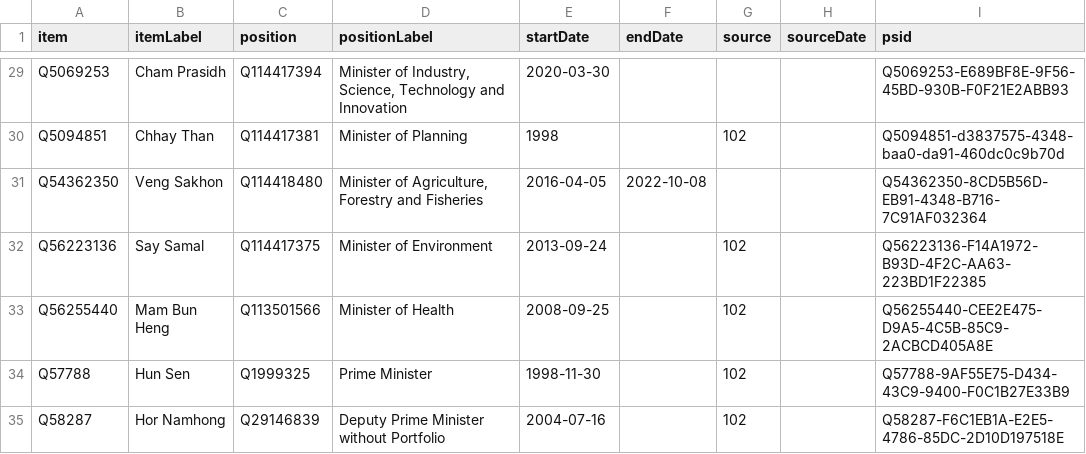
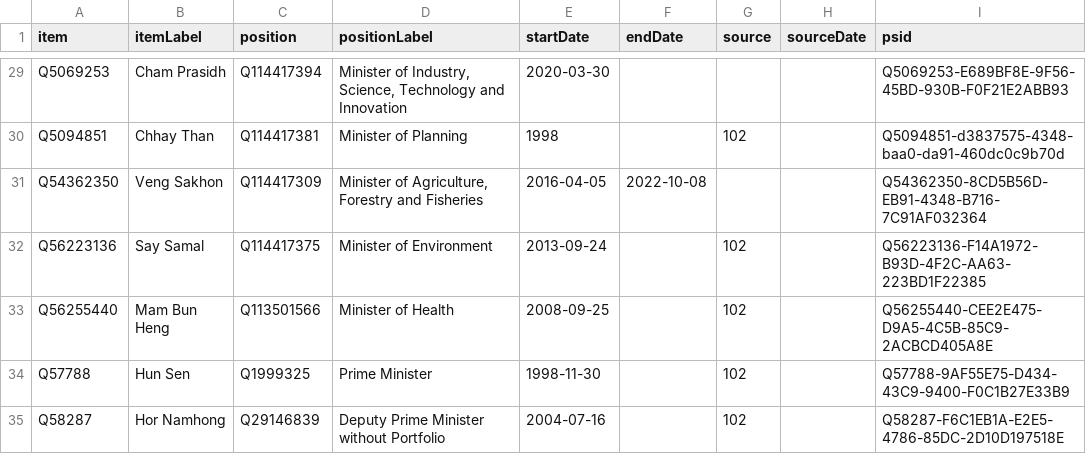
Before and after one commit to every-politician-scrapers/cambodia, a CSV file: sources/cabinet/2022-06-idg/wikidata.csv, drawn as a sheet; only a part is shown, gaps mark what is left out.

Commit message:
Compare external sources to Wikidata

```diff
--- a/sources/cabinet/2022-06-idg/wikidata.csv
+++ b/sources/cabinet/2022-06-idg/wikidata.csv
@@ -30,3 +30,3 @@ Q5069253,Cham Prasidh,Q114417394,"Minister of Industry, Science, Technology and
 Q5094851,Chhay Than,Q114417381,Minister of Planning,1998,,102,,Q5094851-d3837575-4348-baa0-da91-460dc0c9b70d
-Q54362350,Veng Sakhon,Q114418480,"Minister of Agriculture, Forestry and Fisheries",2016-04-05,2022-10-08,,,Q54362350-8CD5B56D-EB91-4348-B716-7C91AF032364
+Q54362350,Veng Sakhon,Q114417309,"Minister of Agriculture, Forestry and Fisheries",2016-04-05,2022-10-08,,,Q54362350-8CD5B56D-EB91-4348-B716-7C91AF032364
 Q56223136,Say Samal,Q114417375,Minister of Environment,2013-09-24,,102,,Q56223136-F14A1972-B93D-4F2C-AA63-223BD1F22385
```
Also changed, not shown: sources/cabinet/current-enwiki/diff.csv, sources/cabinet/current-enwiki/wikidata.csv.
